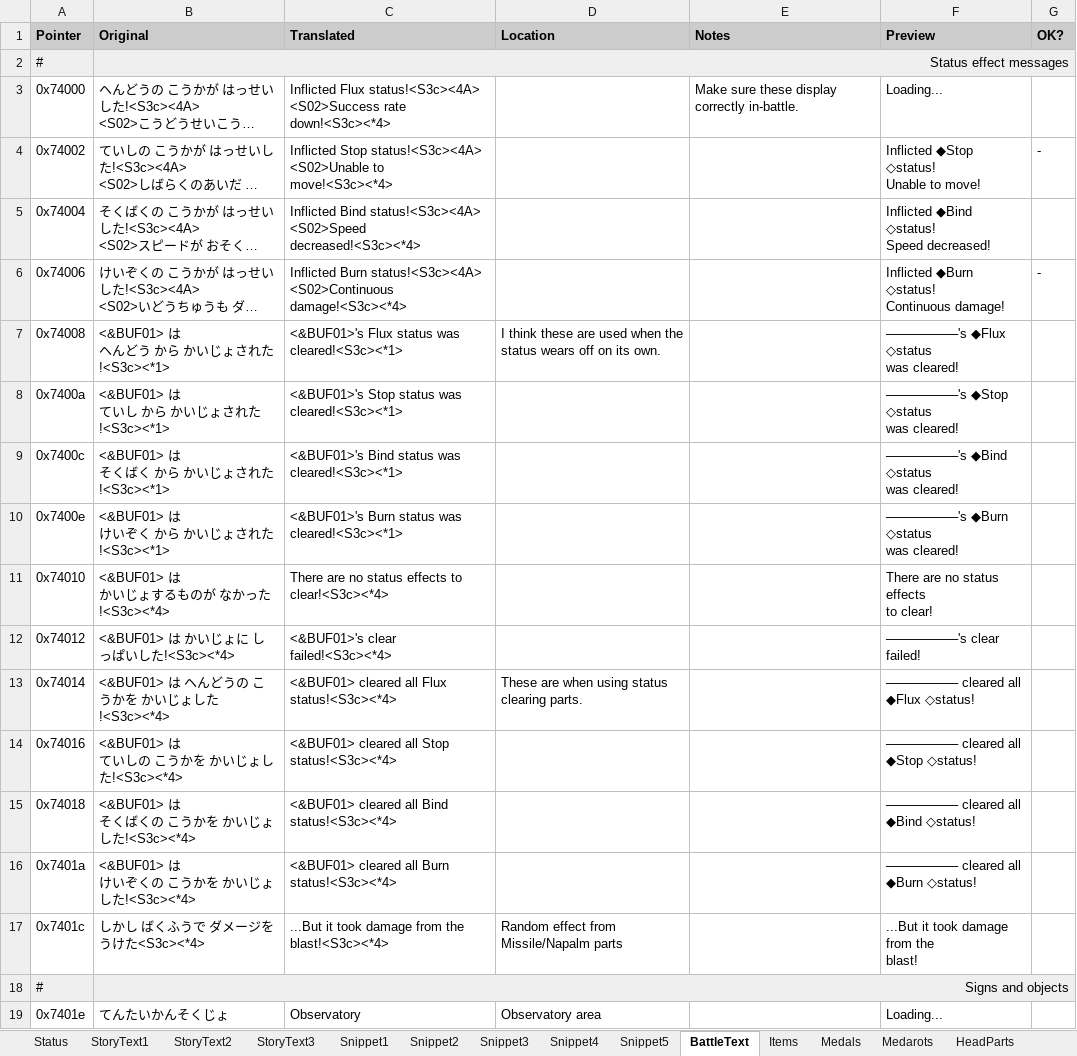
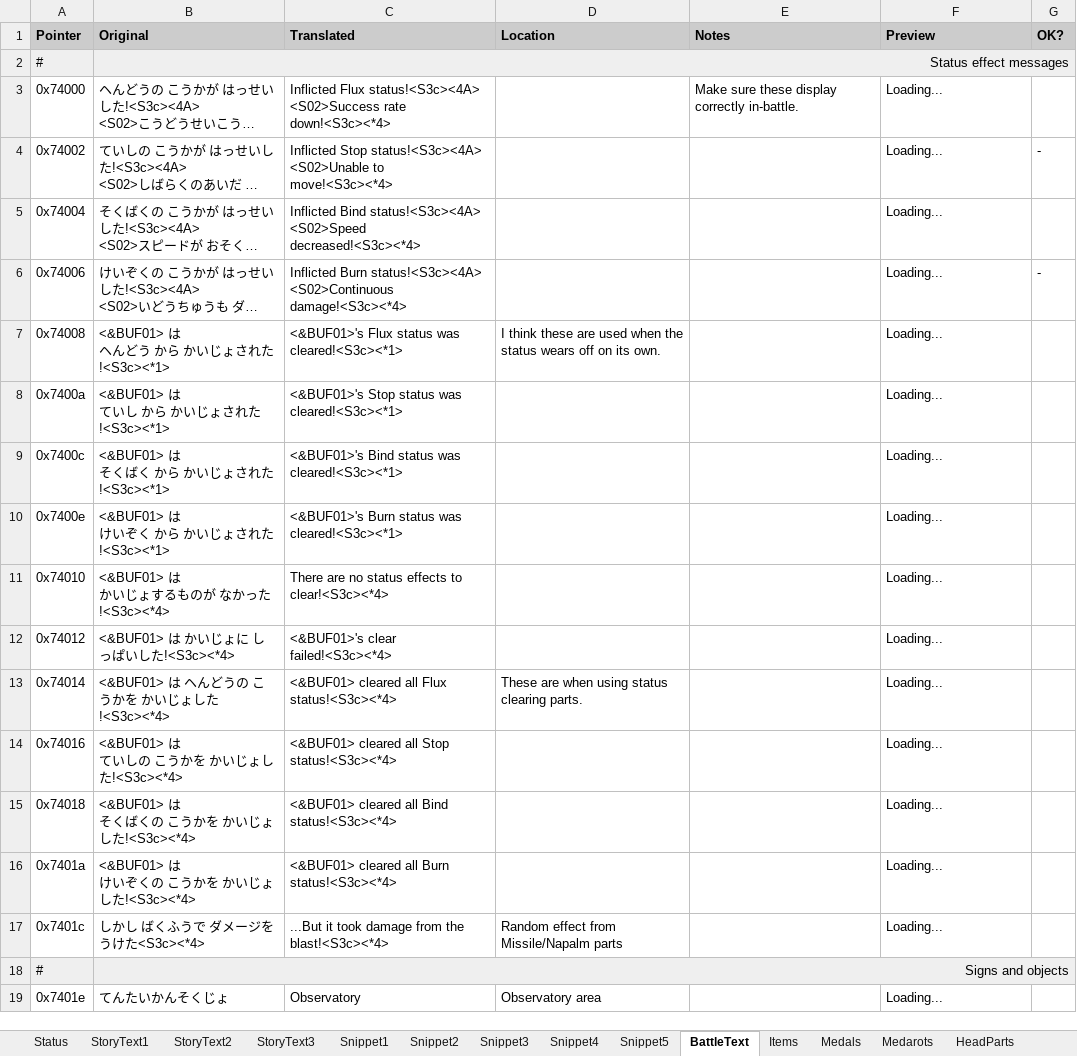
Before and after one commit to Medabots/medarot1_translation, an Excel workbook: sheet.xlsx, sheet BattleText, drawn as a sheet; only a part is shown; long unchanged cells end in …; values as stored, in another font and other column widths than the file's, no borders; charts and pictures and conditional formats not drawn; ↵ is a line break in a cell; the diff covers the shown part only; the diff names each change by its address in the sheet, - before the commit and + after, or states it on an @@ line.

```diff
--- a/sheet.xlsx (sheet BattleText)
+++ b/sheet.xlsx (sheet BattleText)
-F4 (Preview): Inflicted ◆Stop ◇status! ↵ Unable to move!
+F4 (Preview): Loading...
-F5 (Preview): Inflicted ◆Bind ◇status! ↵ Speed decreased!
+F5 (Preview): Loading...
-F6 (Preview): Inflicted ◆Burn ◇status! ↵ Continuous damage!
+F6 (Preview): Loading...
-F7 (Preview): ────────'s ◆Flux ◇status ↵ was cleared!
+F7 (Preview): Loading...
-F8 (Preview): ────────'s ◆Stop ◇status ↵ was cleared!
+F8 (Preview): Loading...
-F9 (Preview): ────────'s ◆Bind ◇status ↵ was cleared!
+F9 (Preview): Loading...
-F10 (Preview): ────────'s ◆Burn ◇status ↵ was cleared!
+F10 (Preview): Loading...
-F11 (Preview): There are no status effects ↵ to clear!
+F11 (Preview): Loading...
-F12 (Preview): ────────'s clear failed!
+F12 (Preview): Loading...
-F13 (Preview): ──────── cleared all ↵ ◆Flux ◇status!
+F13 (Preview): Loading...
-F14 (Preview): ──────── cleared all ↵ ◆Stop ◇status!
+F14 (Preview): Loading...
-F15 (Preview): ──────── cleared all ↵ ◆Bind ◇status!
+F15 (Preview): Loading...
-F16 (Preview): ──────── cleared all ↵ ◆Burn ◇status!
+F16 (Preview): Loading...
-F17 (Preview): ...But it took damage from the ↵ blast!
+F17 (Preview): Loading...
```
Also changed, not shown: 427 edited cells elsewhere in this sheet, sheet StoryText3, sheet StoryText2, sheet Status, sheet StoryText1, sheet Snippet1, sheet Snippet5, 3 more sheets, charts or pictures, 1 other file.
